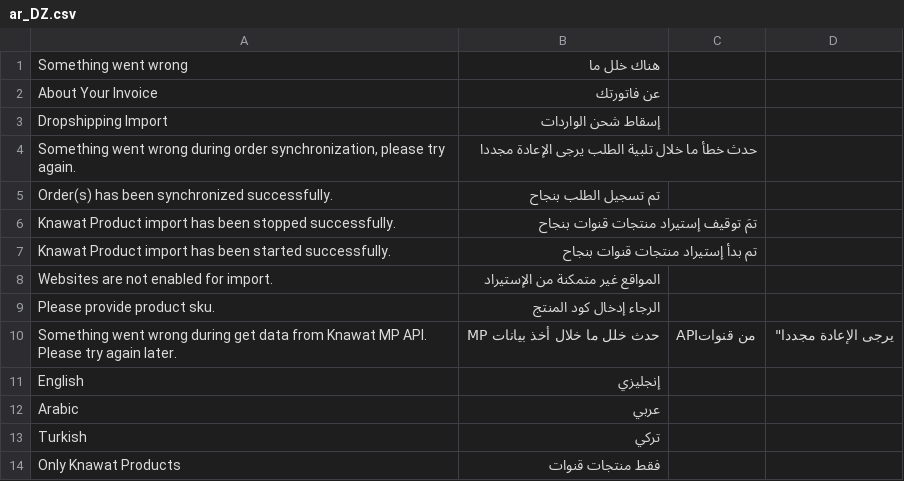
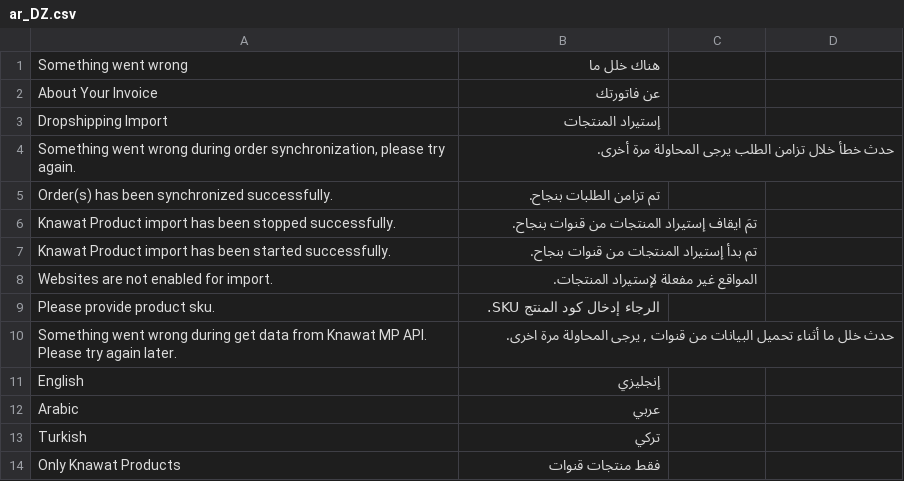
Before and after one commit to jayjittv/knawat-dropshipping-magento2, a CSV file: i18n/ar_DZ.csv, drawn as a sheet; only a part is shown; the diff covers the shown part only.

Commit message:
Update Arabic translation

```diff
--- a/i18n/ar_DZ.csv
+++ b/i18n/ar_DZ.csv
@@ -2,10 +2,10 @@
 "About Your Invoice","عن فاتورتك"
-"Dropshipping Import","إسقاط شحن الواردات"
-"Something went wrong during order synchronization, please try again.","حدث خطأ ما خلال تلبية الطلب يرجى الإعادة مجددا"
-"Order(s) has been synchronized successfully.","تم تسجيل الطلب بنجاح"
-"Knawat Product import has been stopped successfully.","تمَ توقيف إستيراد منتجات قنوات بنجاح"
-"Knawat Product import has been started successfully.","تم بدأ إستيراد منتجات قنوات بنجاح"
-"Websites are not enabled for import.","المواقع غير متمكنة من الإستيراد"
-"Please provide product sku.","الرجاء إدخال كود المنتج"
-"Something went wrong during get data from Knawat MP API. Please try again later.",""حدث خلل ما خلال أخذ بيانات MP ,APIمن قنوات , يرجى الإعادة مجددا"
+"Dropshipping Import","إستيراد المنتجات"
+"Something went wrong during order synchronization, please try again.","حدث خطأ خلال تزامن الطلب يرجى المحاولة مرة أخرى."
+"Order(s) has been synchronized successfully.","تم تزامن الطلبات بنجاح."
+"Knawat Product import has been stopped successfully.","تمَ ايقاف إستيراد المنتجات من قنوات بنجاح."
+"Knawat Product import has been started successfully.","تم بدأ إستيراد المنتجات من قنوات بنجاح."
+"Websites are not enabled for import.","المواقع غير مفعلة لإستيراد المنتجات."
+"Please provide product sku.","الرجاء إدخال كود المنتج SKU."
+"Something went wrong during get data from Knawat MP API. Please try again later.","حدث خلل ما أثناء تحميل البيانات من قنوات , يرجى المحاولة مرة اخرى."
 "English","إنجليزي"
```
Also changed, not shown: 19 edited cells elsewhere in this file.
